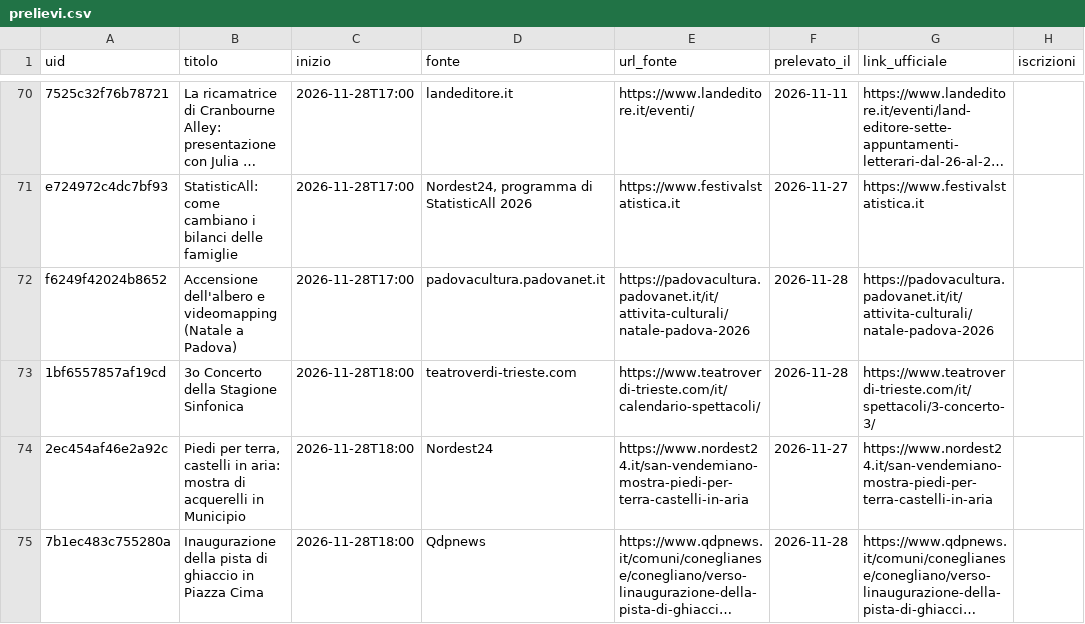
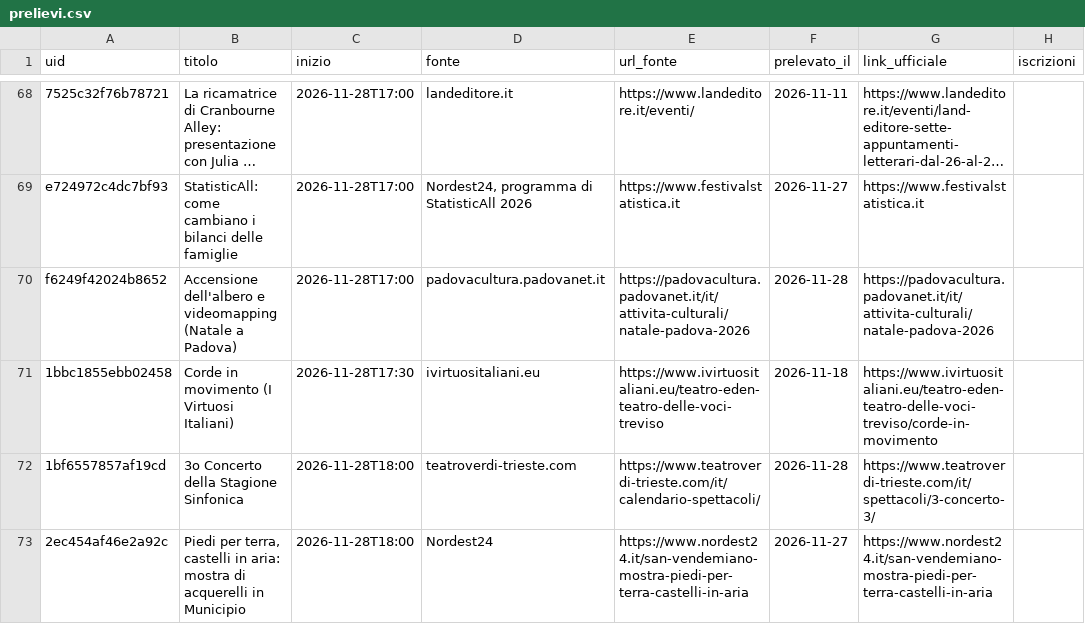
Before and after one commit to onoffdesign/andiamoo, a CSV file: ops/prelievi.csv, drawn as a sheet; only a part is shown, gaps mark what is left out; the shorter side is filled out with more unchanged rows; long unchanged cells end in …; the diff covers the shown part only; the diff names each change by its address in the sheet, - before the commit and + after, or states it on an @@ line.

```diff
--- a/ops/prelievi.csv
+++ b/ops/prelievi.csv
+row 71: 1bbc1855ebb02458 | Corde in movimento (I Virtuosi Italiani) | 2026-11-28T17:30 | ivirtuositaliani.eu | https://www.ivirtuositaliani.eu/teatro-eden-teatro-delle-voci-treviso | 2026-11-18 | https://www.ivirtuositaliani.eu/teatro-eden-teatro-delle-voci-treviso/corde-in-movimento
```
Also changed, not shown: 6 added rows, 7 removed rows and 5 edited cells elsewhere in this file, 18 other files.
